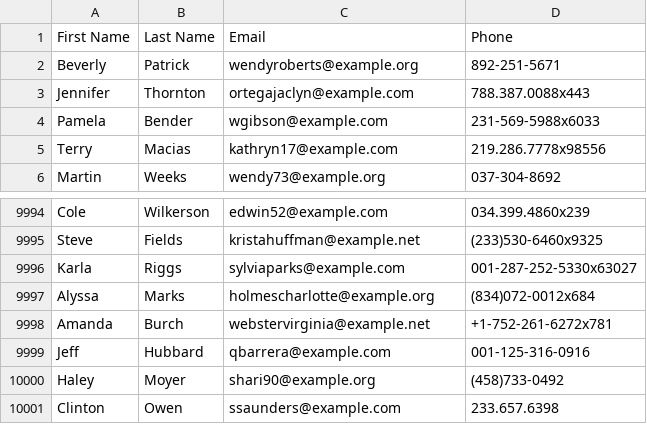
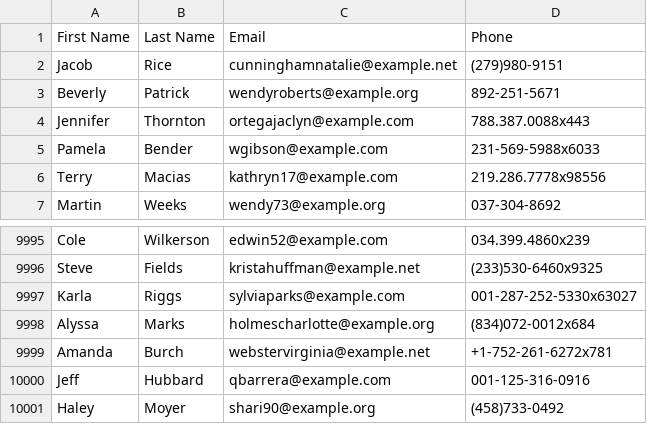
Before and after one commit to Daniforce/SP_Project, a CSV file: Phase2/Dataset_2_B.csv, drawn as a sheet; only a part is shown, gaps mark what is left out.

```diff
--- a/Phase2/Dataset_2_B.csv
+++ b/Phase2/Dataset_2_B.csv
@@ -1,2 +1,3 @@
 First Name;Last Name;Email;Phone
+Jacob;Rice;cunninghamnatalie@example.net;(279)980-9151
 Beverly;Patrick;wendyroberts@example.org;892-251-5671
@@ -10000,2 +10001 @@ Jeff;Hubbard;qbarrera@example.com;001-125-316-0916
 Haley;Moyer;shari90@example.org;(458)733-0492
-Clinton;Owen;ssaunders@example.com;233.657.6398
```
Also changed, not shown: Phase2/Dataset_0_B.csv, Phase2/Dataset_1_A.csv, 8 other files.
